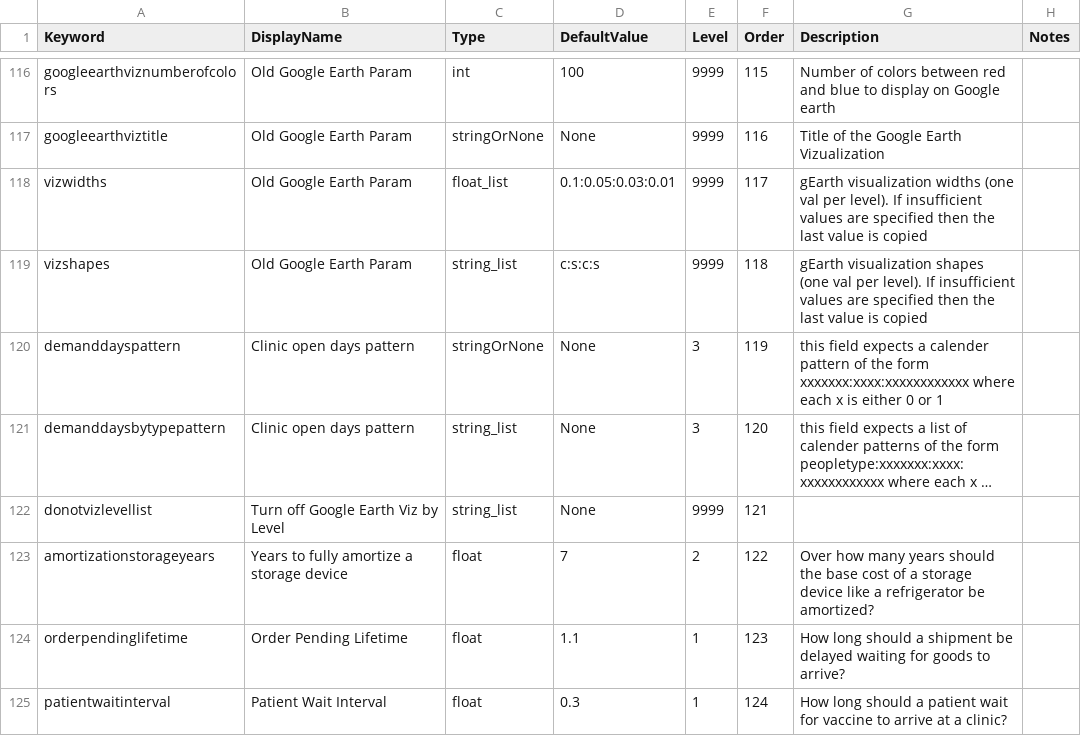
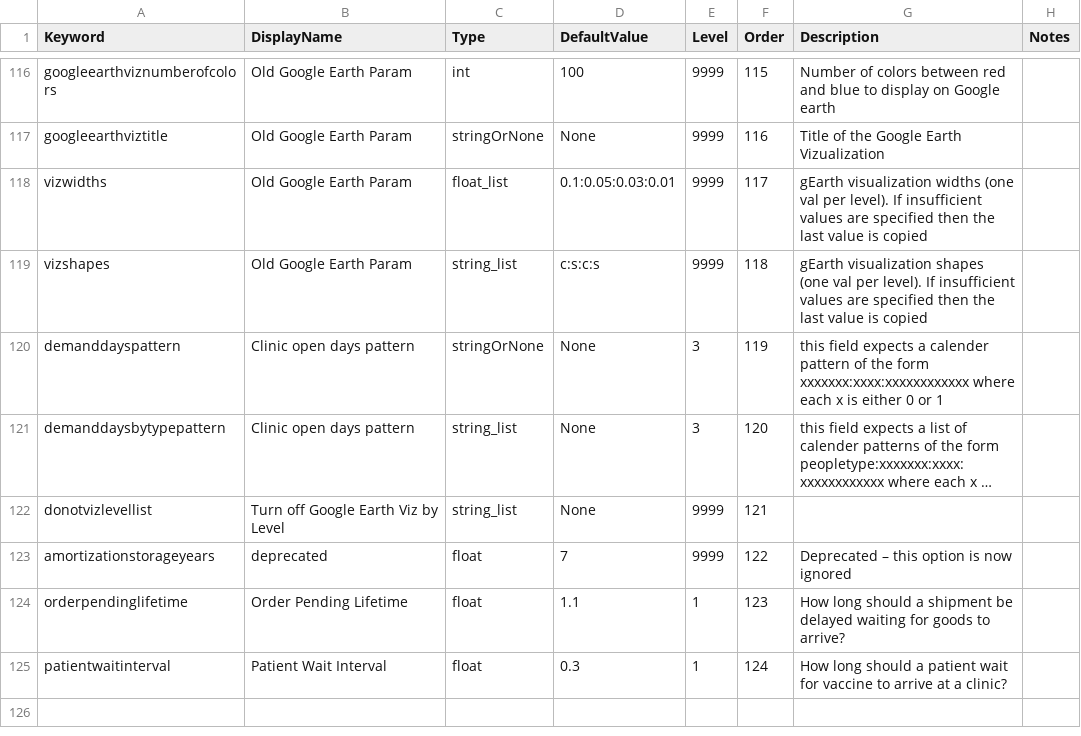
Before and after one commit to PSC-PublicHealth/HERMES, a CSV file: HERMES2/src/sim/input_default.csv, drawn as a sheet; only a part is shown, gaps mark what is left out; long unchanged cells end in …; the diff names each change by its address in the sheet, - before the commit and + after, or states it on an @@ line.

Commit message:
Modified microcosting to use the new AmortYears field of fridgetypes, and to not display or edit the old UserInput field for fridge amortization.  Deprecated that field in input_defaults.
git-svn-id: https://redmine.hindsight.psc.edu/svn/hermes/trunk@2058 c0c85e88-7b48-49d6-ad45-a8906df79eec

```diff
--- a/HERMES2/src/sim/input_default.csv
+++ b/HERMES2/src/sim/input_default.csv
-B123 (DisplayName): Years to fully amortize a storage device
+B123 (DisplayName): deprecated
-E123 (Level): 2
+E123 (Level): 9999
-G123 (Description): Over how many years should the base cost of a storage device like a refrigerator be amortized?
+G123 (Description): Deprecated – this option is now ignored
```
Also changed, not shown: 4 other files.
